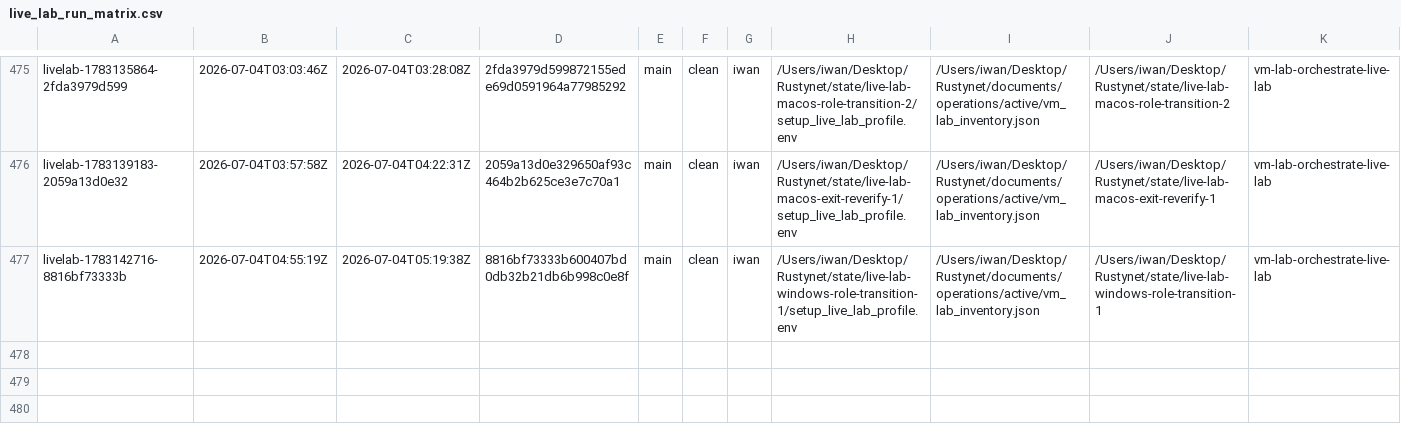
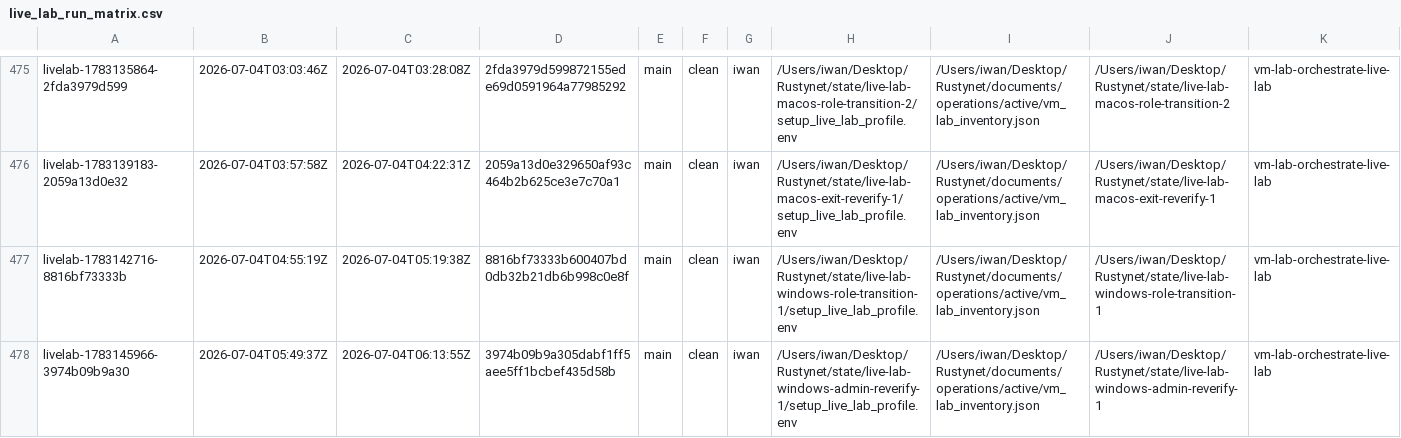
Before and after one commit to Iwan-Teague/Rustynet, a CSV file: documents/operations/live_lab_run_matrix.csv, drawn as a sheet; only a part is shown, gaps mark what is left out; rows hold the shown columns only; the diff names each change by its address in the sheet, - before the commit and + after, or states it on an @@ line.

Commit message:
vm-lab: record Windows admin re-verification (0 failures)
livelab-1783145638-3974b09b9a30 (commit 3974b09): re-verified the
Windows admin cell after this session's vm_lab.rs changes (role-
transition stage additions). validate_windows_admin_issue PASS, all
Tier-2 audit stages (membership revoke, signature forgery, gossip
revoked-readmit, enrollment replay, hello-limiter flood, revoked-peer-
denied, blind-exit-reversal-denied) still pass. No regression.

```diff
--- a/documents/operations/live_lab_run_matrix.csv
+++ b/documents/operations/live_lab_run_matrix.csv
+row 478: livelab-1783145966-3974b09b9a30 | 2026-07-04T05:49:37Z | 2026-07-04T06:13:55Z | 3974b09b9a305dabf1ff5aee5ff1bcbef435d58b | main | clean | iwan | /Users/iwan/Desktop/Rustynet/state/live-lab-windows-admin-reverify-1/setup_live_lab_profile.env | /Users/iwan/Desktop/Rustynet/documents/operations/active/vm_lab_inventory.json | /Users/iwan/Desktop/Rustynet/state/live-lab-windows-admin-reverify-1 | vm-lab-orchestrate-live-lab
```
Also changed, not shown: documents/operations/live_lab_stage_timings.csv.
